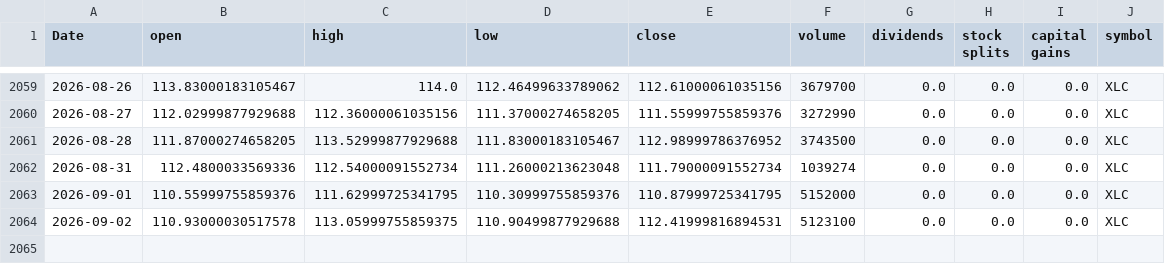
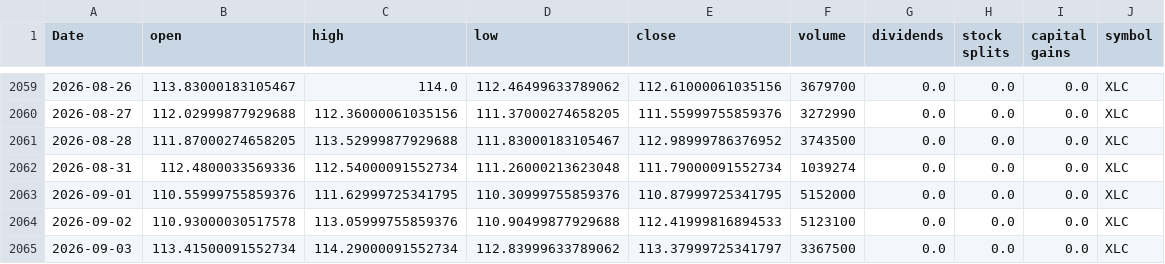
Before and after one commit to Akishai18/Market-Regime, a CSV file: data/sectors/xlc_data.csv, drawn as a sheet; only a part is shown, gaps mark what is left out.

```diff
--- a/data/sectors/xlc_data.csv
+++ b/data/sectors/xlc_data.csv
@@ -2063,2 +2063,3 @@ Date,open,high,low,close,volume,dividends,stock splits,capital gains,symbol
 2026-09-01,110.55999755859376,111.62999725341795,110.30999755859376,110.87999725341795,5152000,0.0,0.0,0.0,XLC
-2026-09-02,110.93000030517578,113.05999755859375,110.90499877929688,112.41999816894531,5123100,0.0,0.0,0.0,XLC
+2026-09-02,110.93000030517578,113.05999755859376,110.90499877929688,112.41999816894533,5123100,0.0,0.0,0.0,XLC
+2026-09-03,113.41500091552734,114.29000091552734,112.83999633789062,113.37999725341797,3367500,0.0,0.0,0.0,XLC
```
Also changed, not shown: data/sectors/xli_data.csv, data/sectors/xlu_data.csv, 46 other files.
